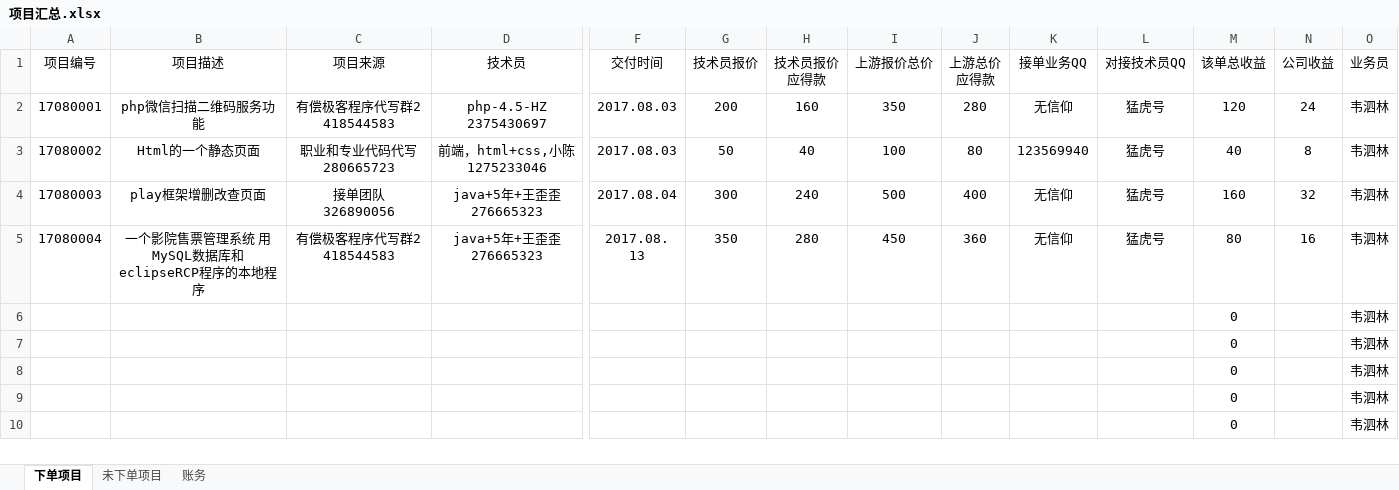
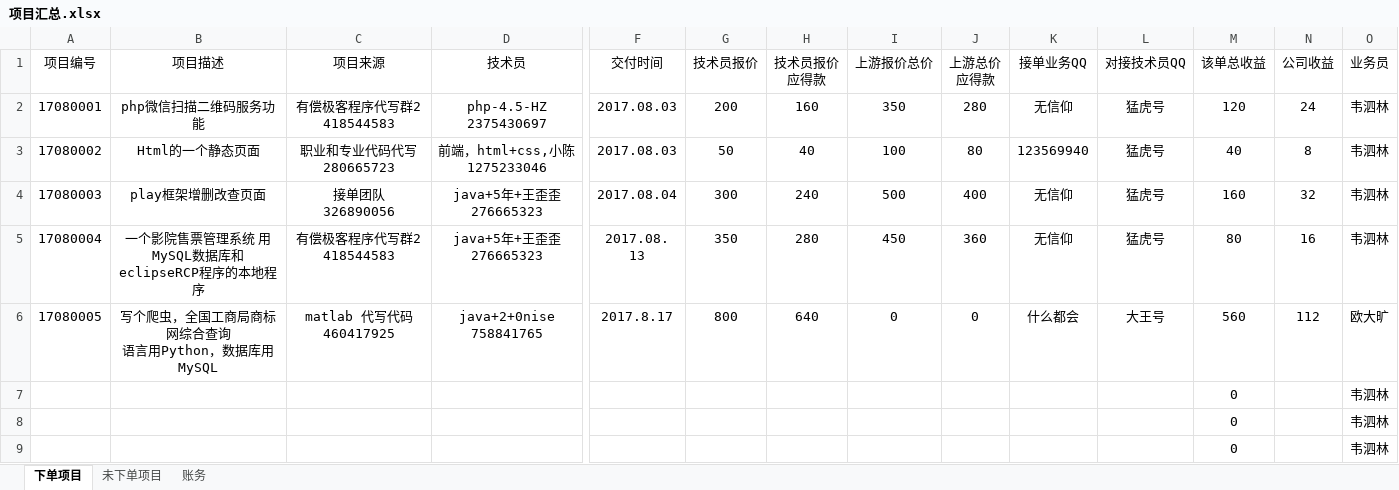
Before and after one commit to wsl4638886/fistbrother, an Excel workbook: 项目汇总.xlsx, sheet 下单项目, drawn as a sheet; only a part is shown, gaps mark what is left out; the shorter side is filled out with more unchanged rows; values as stored, in another font and other column widths than the file's, no borders; removed rows and columns are numbered as before the commit, all else as after; rows hold the shown columns only; ↵ is a line break in a cell; the diff names each change by its address in the sheet, - before the commit and + after, or states it on an @@ line.

```diff
--- a/项目汇总.xlsx (sheet 下单项目)
+++ b/项目汇总.xlsx (sheet 下单项目)
-row 6:  |  |  |  |  |  |  |  |  |  |  | 0 |  | 韦泗林
+row 6: 17080005 | 写个爬虫，全国工商局商标网综合查询 ↵ 语言用Python，数据库用MySQL | matlab 代写代码460417925 | java+2+0nise 758841765 | 2017.8.17 | 800 | 640 | 0 | 0 | 什么都会 | 大王号 | 560 | 112 | 欧大旷
```
Also changed, not shown: 2 other files.
